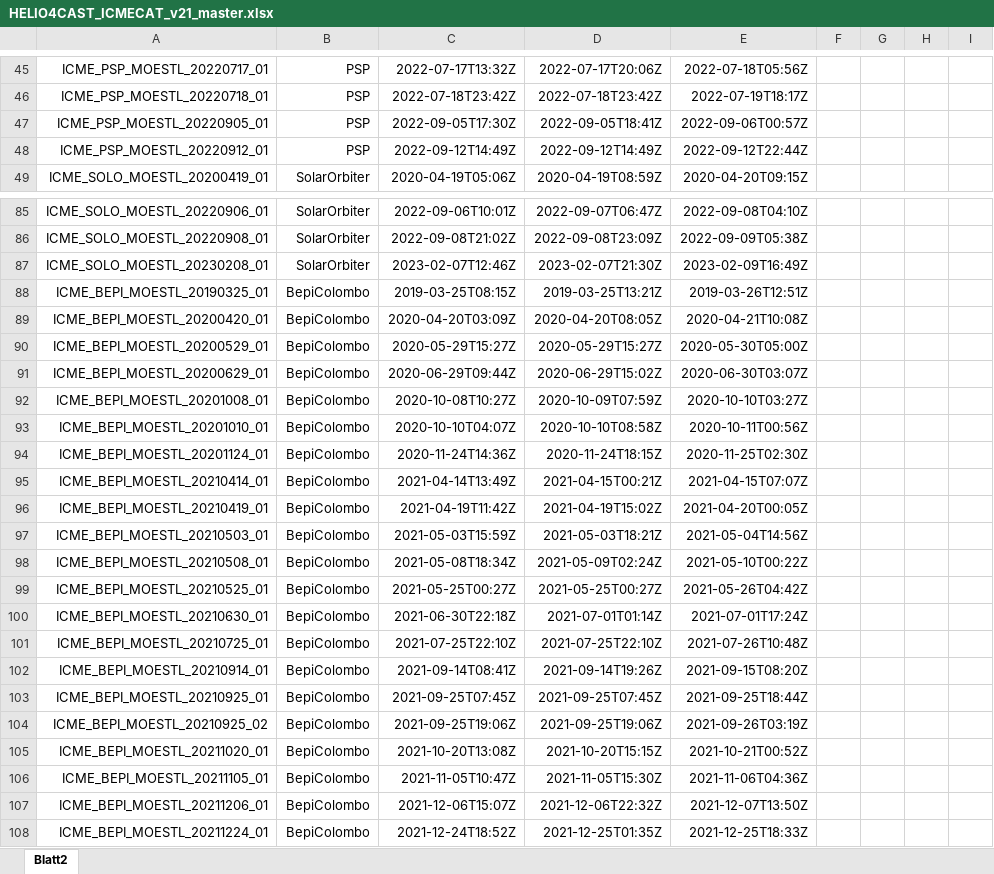
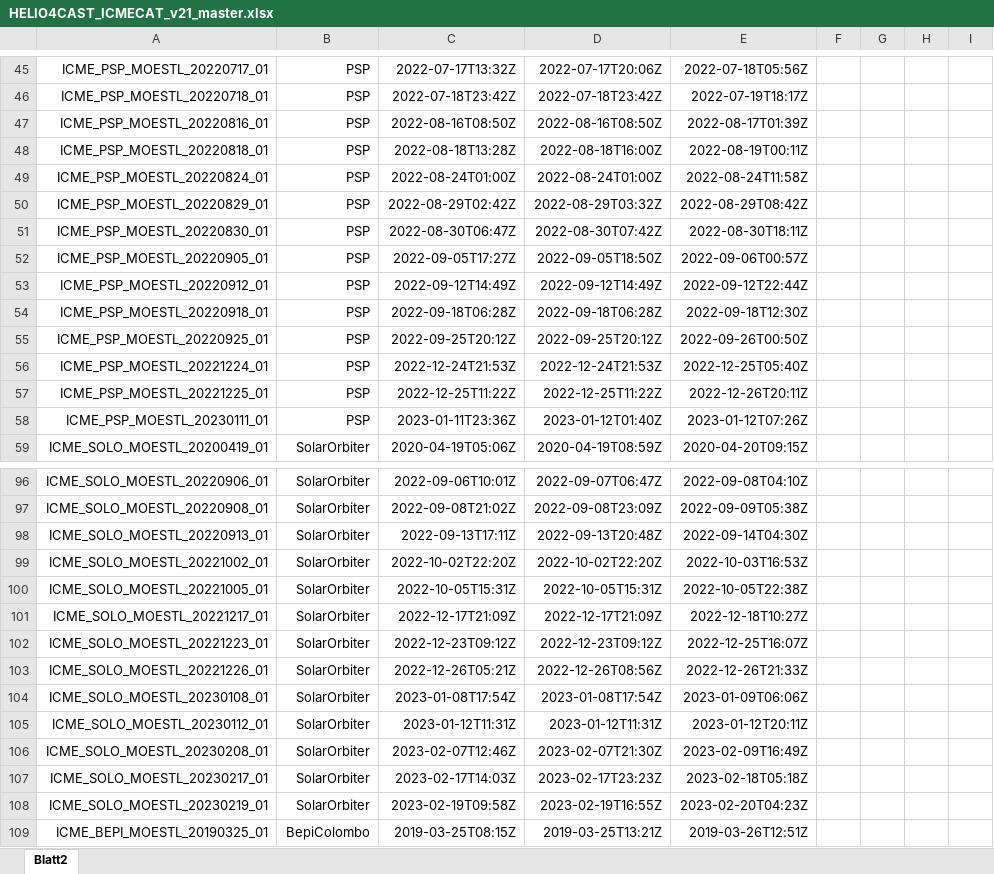
Before and after one commit to cmoestl/heliocats, an Excel workbook: icmecat/HELIO4CAST_ICMECAT_v21_master.xlsx, sheet Blatt2, drawn as a sheet; only a part is shown, gaps mark what is left out; the shorter side is filled out with more unchanged rows; values as stored, in another font and other column widths than the file's, no borders; addresses are those after the commit; rows hold the shown columns only; the diff covers the shown part only; the diff names each change by its address in the sheet, - before the commit and + after, or states it on an @@ line.

Commit message:
icmecat update in progress

```diff
--- a/icmecat/HELIO4CAST_ICMECAT_v21_master.xlsx (sheet Blatt2)
+++ b/icmecat/HELIO4CAST_ICMECAT_v21_master.xlsx (sheet Blatt2)
+row 47: ICME_PSP_MOESTL_20220816_01 | PSP | 2022-08-16T08:50Z | 2022-08-16T08:50Z | 2022-08-17T01:39Z
+row 48: ICME_PSP_MOESTL_20220818_01 | PSP | 2022-08-18T13:28Z | 2022-08-18T16:00Z | 2022-08-19T00:11Z
+row 49: ICME_PSP_MOESTL_20220824_01 | PSP | 2022-08-24T01:00Z | 2022-08-24T01:00Z | 2022-08-24T11:58Z
+row 50: ICME_PSP_MOESTL_20220829_01 | PSP | 2022-08-29T02:42Z | 2022-08-29T03:32Z | 2022-08-29T08:42Z
+row 51: ICME_PSP_MOESTL_20220830_01 | PSP | 2022-08-30T06:47Z | 2022-08-30T07:42Z | 2022-08-30T18:11Z
-C52: 2022-09-05T17:30Z
+C52: 2022-09-05T17:27Z
-D52: 2022-09-05T18:41Z
+D52: 2022-09-05T18:50Z
+row 54: ICME_PSP_MOESTL_20220918_01 | PSP | 2022-09-18T06:28Z | 2022-09-18T06:28Z | 2022-09-18T12:30Z
+row 55: ICME_PSP_MOESTL_20220925_01 | PSP | 2022-09-25T20:12Z | 2022-09-25T20:12Z | 2022-09-26T00:50Z
+row 56: ICME_PSP_MOESTL_20221224_01 | PSP | 2022-12-24T21:53Z | 2022-12-24T21:53Z | 2022-12-25T05:40Z
+row 57: ICME_PSP_MOESTL_20221225_01 | PSP | 2022-12-25T11:22Z | 2022-12-25T11:22Z | 2022-12-26T20:11Z
+row 58: ICME_PSP_MOESTL_20230111_01 | PSP | 2023-01-11T23:36Z | 2023-01-12T01:40Z | 2023-01-12T07:26Z
+row 98: ICME_SOLO_MOESTL_20220913_01 | SolarOrbiter | 2022-09-13T17:11Z | 2022-09-13T20:48Z | 2022-09-14T04:30Z
+row 99: ICME_SOLO_MOESTL_20221002_01 | SolarOrbiter | 2022-10-02T22:20Z | 2022-10-02T22:20Z | 2022-10-03T16:53Z
+row 100: ICME_SOLO_MOESTL_20221005_01 | SolarOrbiter | 2022-10-05T15:31Z | 2022-10-05T15:31Z | 2022-10-05T22:38Z
+row 101: ICME_SOLO_MOESTL_20221217_01 | SolarOrbiter | 2022-12-17T21:09Z | 2022-12-17T21:09Z | 2022-12-18T10:27Z
+row 102: ICME_SOLO_MOESTL_20221223_01 | SolarOrbiter | 2022-12-23T09:12Z | 2022-12-23T09:12Z | 2022-12-25T16:07Z
+row 103: ICME_SOLO_MOESTL_20221226_01 | SolarOrbiter | 2022-12-26T05:21Z | 2022-12-26T08:56Z | 2022-12-26T21:33Z
+row 104: ICME_SOLO_MOESTL_20230108_01 | SolarOrbiter | 2023-01-08T17:54Z | 2023-01-08T17:54Z | 2023-01-09T06:06Z
+row 105: ICME_SOLO_MOESTL_20230112_01 | SolarOrbiter | 2023-01-12T11:31Z | 2023-01-12T11:31Z | 2023-01-12T20:11Z
+row 107: ICME_SOLO_MOESTL_20230217_01 | SolarOrbiter | 2023-02-17T14:03Z | 2023-02-17T23:23Z | 2023-02-18T05:18Z
+row 108: ICME_SOLO_MOESTL_20230219_01 | SolarOrbiter | 2023-02-19T09:58Z | 2023-02-19T16:55Z | 2023-02-20T04:23Z
```
Also changed, not shown: 16 added rows and 1 edited cell elsewhere in this sheet, icmecat/HELIO4CAST_ICMECAT_v21.xlsx, 20 other files.
